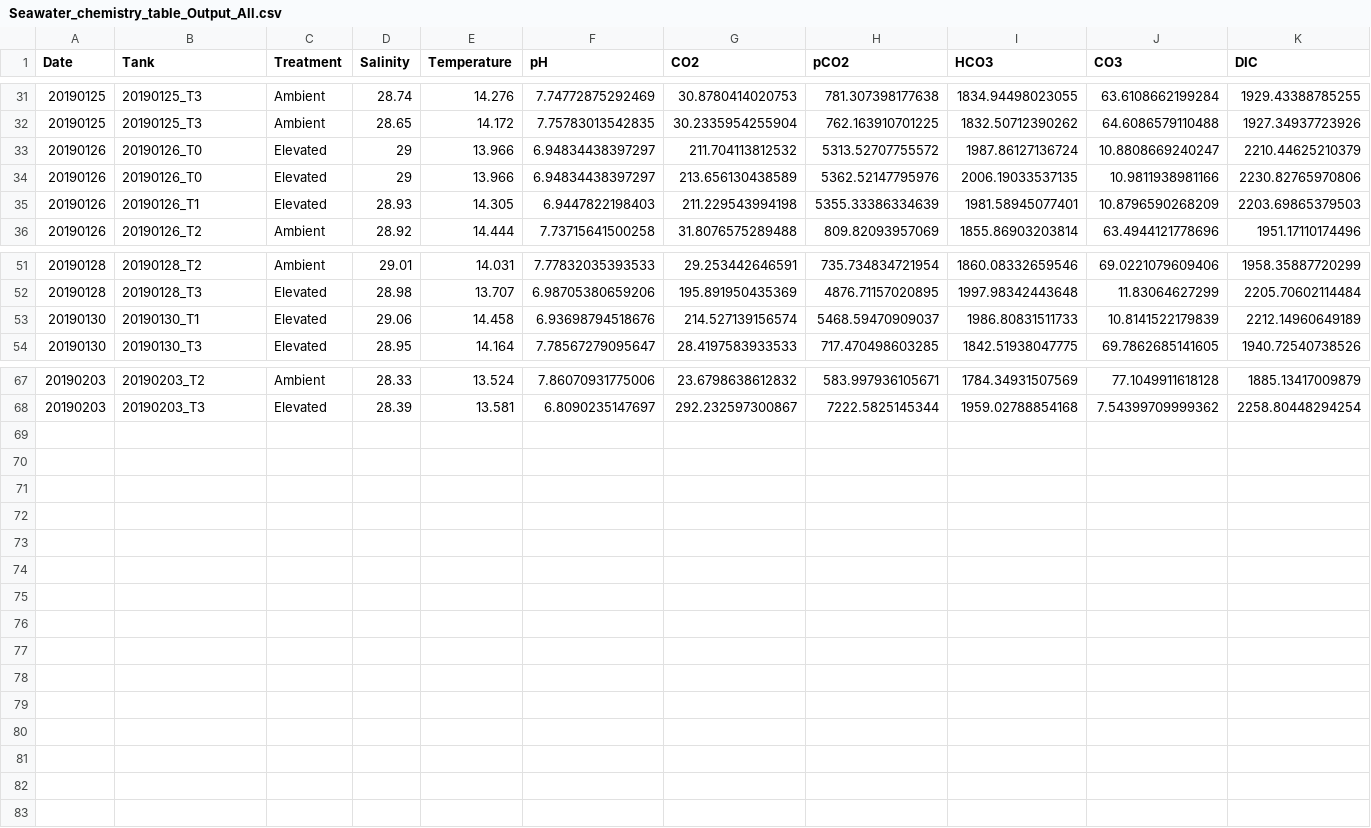
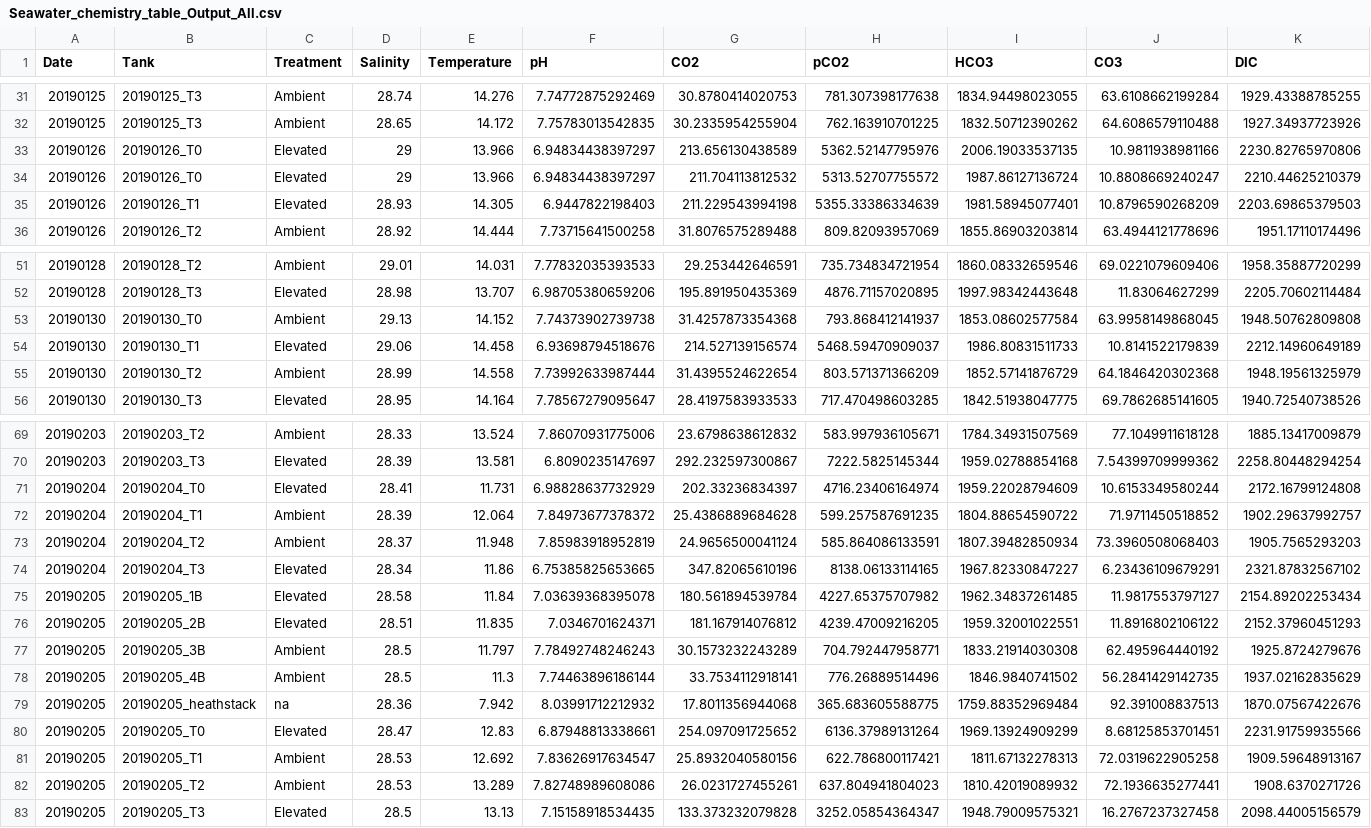
Before and after one commit to SamGurr/Geoduck_transgen_offspring_OA, a CSV file: RAnalysis/Output/Seawater_chemistry_table_Output_All.csv, drawn as a sheet; only a part is shown, gaps mark what is left out; rows hold the shown columns only; the diff covers the shown part only; the diff names each change by its address in the sheet, - before the commit and + after, or states it on an @@ line.

```diff
--- a/RAnalysis/Output/Seawater_chemistry_table_Output_All.csv
+++ b/RAnalysis/Output/Seawater_chemistry_table_Output_All.csv
@@ row 34 moved to row 33: 20190126 @@
+row 53: 20190130 | 20190130_T0 | Ambient | 29.13 | 14.152 | 7.74373902739738 | 31.4257873354368 | 793.868412141937 | 1853.08602577584 | 63.9958149868045 | 1948.50762809808
+row 55: 20190130 | 20190130_T2 | Ambient | 28.99 | 14.558 | 7.73992633987444 | 31.4395524622654 | 803.571371366209 | 1852.57141876729 | 64.1846420302368 | 1948.19561325979
+row 71: 20190204 | 20190204_T0 | Elevated | 28.41 | 11.731 | 6.98828637732929 | 202.33236834397 | 4716.23406164974 | 1959.22028794609 | 10.6153349580244 | 2172.16799124808
+row 72: 20190204 | 20190204_T1 | Ambient | 28.39 | 12.064 | 7.84973677378372 | 25.4386889684628 | 599.257587691235 | 1804.88654590722 | 71.9711450518852 | 1902.29637992757
+row 73: 20190204 | 20190204_T2 | Ambient | 28.37 | 11.948 | 7.85983918952819 | 24.9656500041124 | 585.864086133591 | 1807.39482850934 | 73.3960508068403 | 1905.7565293203
+row 74: 20190204 | 20190204_T3 | Elevated | 28.34 | 11.86 | 6.75385825653665 | 347.82065610196 | 8138.06133114165 | 1967.82330847227 | 6.23436109679291 | 2321.87832567102
+row 75: 20190205 | 20190205_1B | Elevated | 28.58 | 11.84 | 7.03639368395078 | 180.561894539784 | 4227.65375707982 | 1962.34837261485 | 11.9817553797127 | 2154.89202253434
+row 76: 20190205 | 20190205_2B | Elevated | 28.51 | 11.835 | 7.0346701624371 | 181.167914076812 | 4239.47009216205 | 1959.32001022551 | 11.8916802106122 | 2152.37960451293
+row 77: 20190205 | 20190205_3B | Ambient | 28.5 | 11.797 | 7.78492748246243 | 30.1573232243289 | 704.792447958771 | 1833.21914030308 | 62.495964440192 | 1925.8724279676
+row 78: 20190205 | 20190205_4B | Ambient | 28.5 | 11.3 | 7.74463896186144 | 33.7534112918141 | 776.26889514496 | 1846.9840741502 | 56.2841429142735 | 1937.02162835629
+row 79: 20190205 | 20190205_heathstack | na | 28.36 | 7.942 | 8.03991712212932 | 17.8011356944068 | 365.683605588775 | 1759.88352969484 | 92.391008837513 | 1870.07567422676
+row 80: 20190205 | 20190205_T0 | Elevated | 28.47 | 12.83 | 6.87948813338661 | 254.097091725652 | 6136.37989131264 | 1969.13924909299 | 8.68125853701451 | 2231.91759935566
+row 81: 20190205 | 20190205_T1 | Ambient | 28.53 | 12.692 | 7.83626917634547 | 25.8932040580156 | 622.786800117421 | 1811.67132278313 | 72.0319622905258 | 1909.59648913167
+row 82: 20190205 | 20190205_T2 | Ambient | 28.53 | 13.289 | 7.82748989608086 | 26.0231727455261 | 637.804941804023 | 1810.42019089932 | 72.1936635277441 | 1908.6370271726
+row 83: 20190205 | 20190205_T3 | Elevated | 28.5 | 13.13 | 7.15158918534435 | 133.373232079828 | 3252.05854364347 | 1948.79009575321 | 16.2767237327458 | 2098.44005156579
```
Also changed, not shown: 4 moved rows elsewhere in this file, 2 other files.
